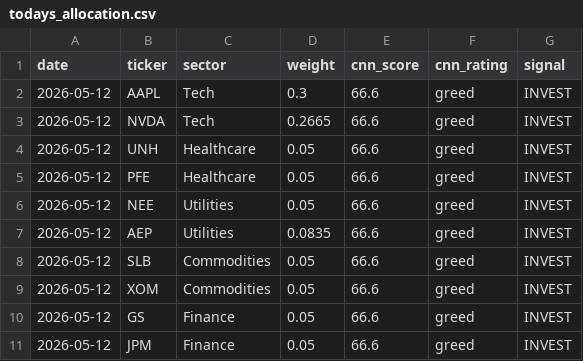
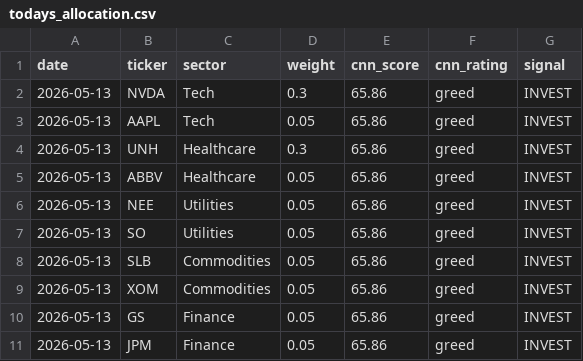
Before and after one commit to vkv23001/portfolio-optimization, a CSV file: outputs/todays_allocation.csv, drawn as a sheet.

```diff
--- a/outputs/todays_allocation.csv
+++ b/outputs/todays_allocation.csv
@@ -1,11 +1,11 @@
 date,ticker,sector,weight,cnn_score,cnn_rating,signal
-2026-05-12,AAPL,Tech,0.3,66.6,greed,INVEST
-2026-05-12,NVDA,Tech,0.2665,66.6,greed,INVEST
-2026-05-12,UNH,Healthcare,0.05,66.6,greed,INVEST
-2026-05-12,PFE,Healthcare,0.05,66.6,greed,INVEST
-2026-05-12,NEE,Utilities,0.05,66.6,greed,INVEST
-2026-05-12,AEP,Utilities,0.0835,66.6,greed,INVEST
-2026-05-12,SLB,Commodities,0.05,66.6,greed,INVEST
-2026-05-12,XOM,Commodities,0.05,66.6,greed,INVEST
-2026-05-12,GS,Finance,0.05,66.6,greed,INVEST
-2026-05-12,JPM,Finance,0.05,66.6,greed,INVEST
+2026-05-13,NVDA,Tech,0.3,65.86,greed,INVEST
+2026-05-13,AAPL,Tech,0.05,65.86,greed,INVEST
+2026-05-13,UNH,Healthcare,0.3,65.86,greed,INVEST
+2026-05-13,ABBV,Healthcare,0.05,65.86,greed,INVEST
+2026-05-13,NEE,Utilities,0.05,65.86,greed,INVEST
+2026-05-13,SO,Utilities,0.05,65.86,greed,INVEST
+2026-05-13,SLB,Commodities,0.05,65.86,greed,INVEST
+2026-05-13,XOM,Commodities,0.05,65.86,greed,INVEST
+2026-05-13,GS,Finance,0.05,65.86,greed,INVEST
+2026-05-13,JPM,Finance,0.05,65.86,greed,INVEST
```
Also changed, not shown: outputs/portfolio_values.csv, outputs/summary.csv, 5 other files.
